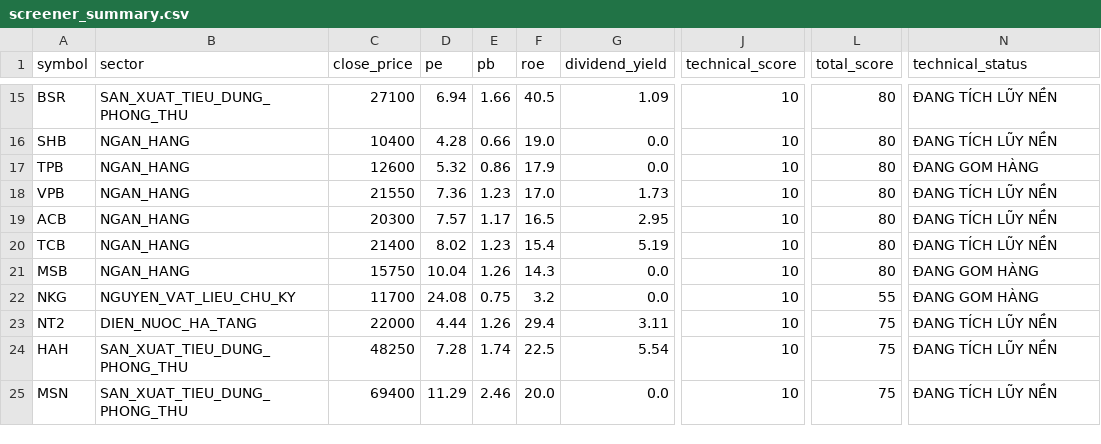
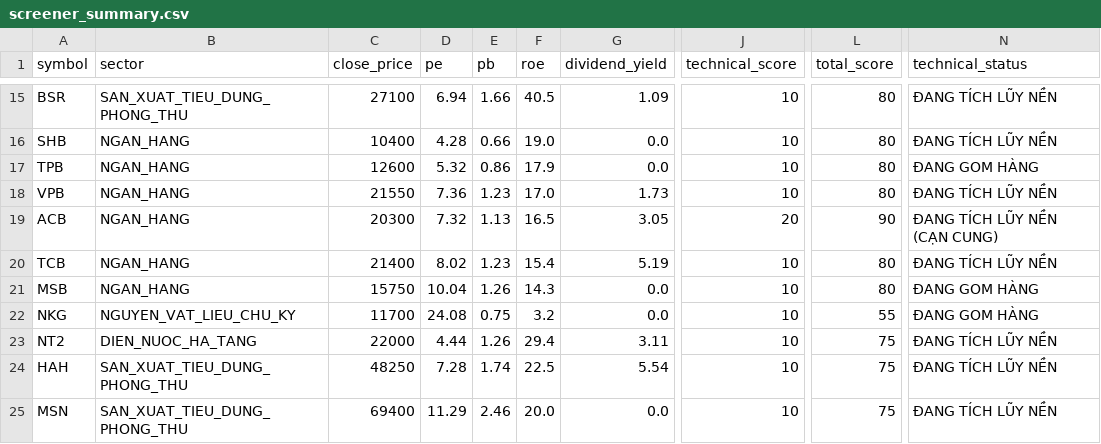
Before and after one commit to PinyinCode/investdemo, a CSV file: screener_summary.csv, drawn as a sheet; only a part is shown, gaps mark what is left out; the diff names each change by its address in the sheet, - before the commit and + after, or states it on an @@ line.

```diff
--- a/screener_summary.csv
+++ b/screener_summary.csv
-D19 (pe): 7.57
+D19 (pe): 7.32
-E19 (pb): 1.17
+E19 (pb): 1.13
-G19 (dividend_yield): 2.95
+G19 (dividend_yield): 3.05
-J19 (technical_score): 10
+J19 (technical_score): 20
-L19 (total_score): 80
+L19 (total_score): 90
-N19 (technical_status): ĐANG TÍCH LŨY NỀN
+N19 (technical_status): ĐANG TÍCH LŨY NỀN (CẠN CUNG)
```
Also changed, not shown: 1 other file.
